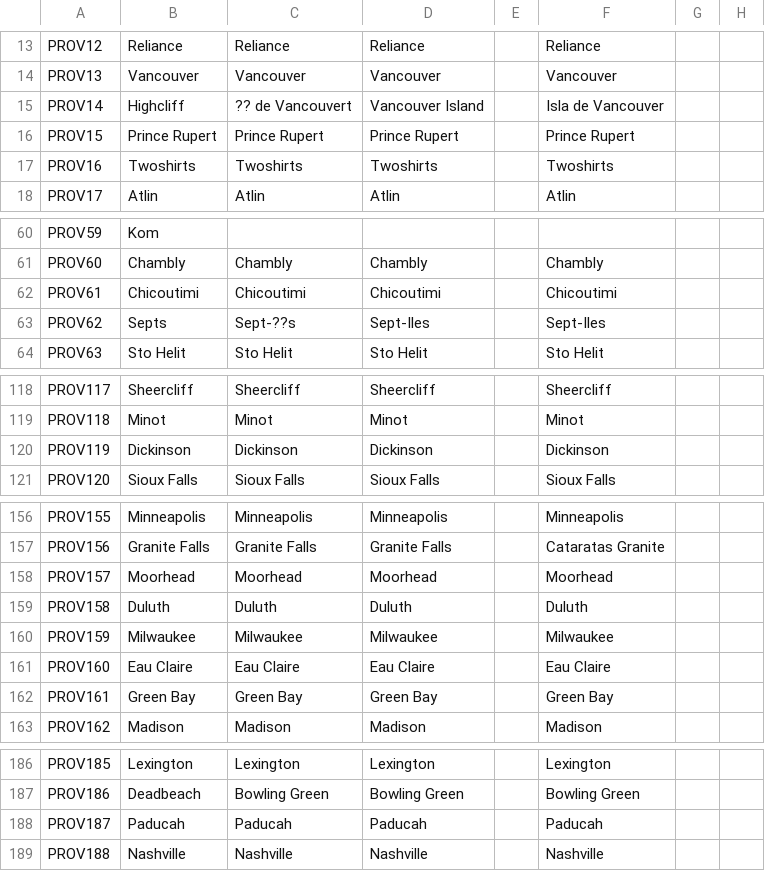
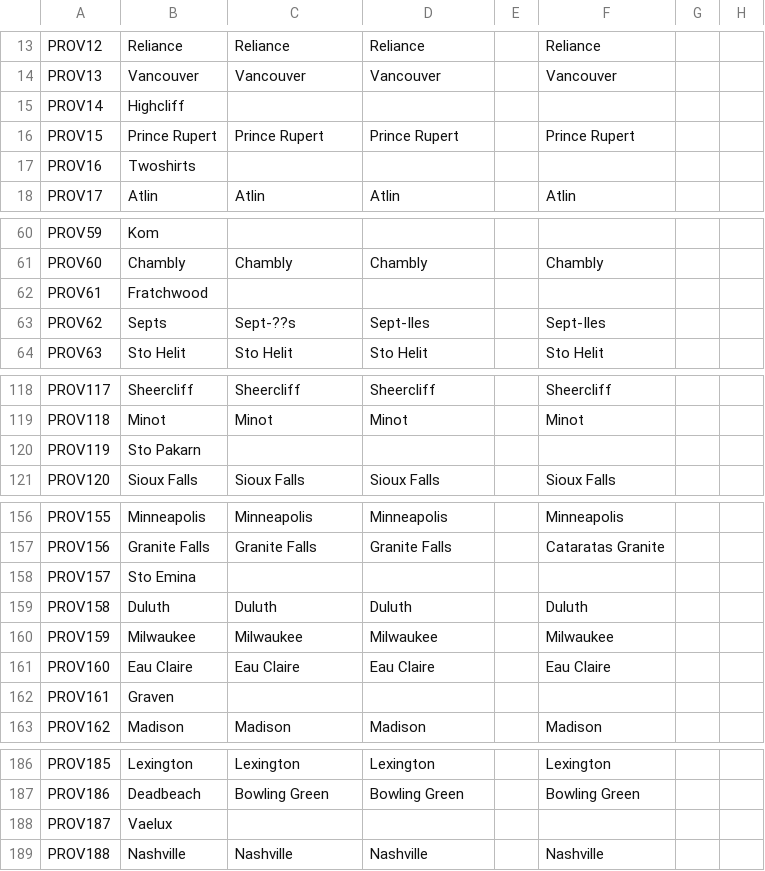
Before and after one commit to Garion132/The_Discworld_Project, a CSV file: localisation/provences_and_states.csv, drawn as a sheet; only a part is shown, gaps mark what is left out; the diff covers the shown part only; the diff names each change by its address in the sheet, - before the commit and + after, or states it on an @@ line.

```diff
--- a/localisation/provences_and_states.csv
+++ b/localisation/provences_and_states.csv
-C15: ?? de Vancouvert
+C15: (empty)
-D15: Vancouver Island
+D15: (empty)
-F15: Isla de Vancouver
+F15: (empty)
-C17: Twoshirts
+C17: (empty)
-D17: Twoshirts
+D17: (empty)
-F17: Twoshirts
+F17: (empty)
-B62: Chicoutimi
+B62: Fratchwood
-C62: Chicoutimi
+C62: (empty)
-D62: Chicoutimi
+D62: (empty)
-F62: Chicoutimi
+F62: (empty)
-B120: Dickinson
+B120: Sto Pakarn
-C120: Dickinson
+C120: (empty)
-D120: Dickinson
+D120: (empty)
-F120: Dickinson
+F120: (empty)
-B158: Moorhead
+B158: Sto Emina
-C158: Moorhead
+C158: (empty)
-D158: Moorhead
+D158: (empty)
-F158: Moorhead
+F158: (empty)
-B162: Green Bay
+B162: Graven
-C162: Green Bay
+C162: (empty)
-D162: Green Bay
+D162: (empty)
-F162: Green Bay
+F162: (empty)
-B188: Paducah
+B188: Vaelux
-C188: Paducah
+C188: (empty)
-D188: Paducah
+D188: (empty)
-F188: Paducah
+F188: (empty)
```
Also changed, not shown: 9 edited cells elsewhere in this file, 32 other files.
